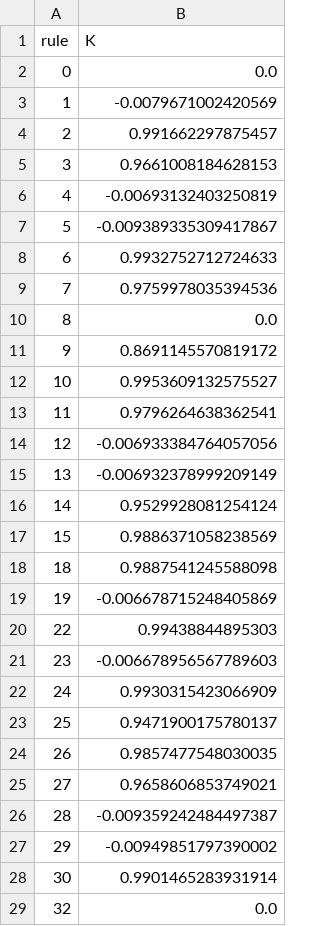
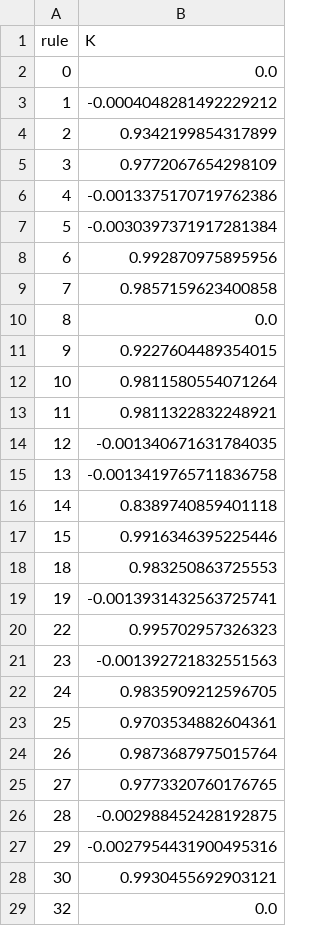
Before and after one commit to mohammedterryjack/0-1Test, a CSV file: experiments/results/t=5000.csv, drawn as a sheet; only a part is shown; the diff covers the shown part only.

Commit message:
Add files via upload

```diff
--- a/experiments/results/t=5000.csv
+++ b/experiments/results/t=5000.csv
@@ -2,28 +2,28 @@ rule,K
 0,0.0
-1,-0.0079671002420569
-2,0.991662297875457
-3,0.9661008184628153
-4,-0.00693132403250819
-5,-0.009389335309417867
-6,0.9932752712724633
-7,0.9759978035394536
+1,-0.0004048281492229212
+2,0.9342199854317899
+3,0.9772067654298109
+4,-0.0013375170719762386
+5,-0.0030397371917281384
+6,0.992870975895956
+7,0.9857159623400858
 8,0.0
-9,0.8691145570819172
-10,0.9953609132575527
-11,0.9796264638362541
-12,-0.006933384764057056
-13,-0.006932378999209149
-14,0.9529928081254124
-15,0.9886371058238569
-18,0.9887541245588098
-19,-0.006678715248405869
-22,0.99438844895303
-23,-0.006678956567789603
-24,0.9930315423066909
-25,0.9471900175780137
-26,0.9857477548030035
-27,0.9658606853749021
-28,-0.009359242484497387
-29,-0.00949851797390002
-30,0.9901465283931914
+9,0.9227604489354015
+10,0.9811580554071264
+11,0.9811322832248921
+12,-0.001340671631784035
+13,-0.0013419765711836758
+14,0.8389740859401118
+15,0.9916346395225446
+18,0.983250863725553
+19,-0.0013931432563725741
+22,0.995702957326323
+23,-0.001392721832551563
+24,0.9835909212596705
+25,0.9703534882604361
+26,0.9873687975015764
+27,0.9773320760176765
+28,-0.002988452428192875
+29,-0.0027954431900495316
+30,0.9930455692903121
 32,0.0
```
Also changed, not shown: 56 edited cells elsewhere in this file.
